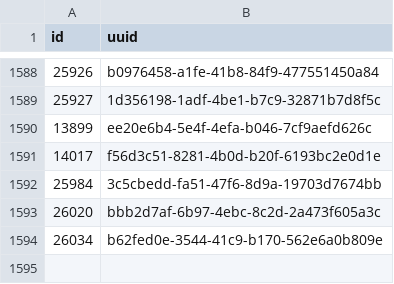
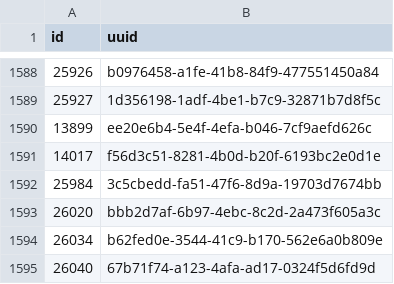
Before and after one commit to loudspeek/representa, a CSV file: data/UK/Commons/sources/idmap/data.csv, drawn as a sheet; only a part is shown, gaps mark what is left out.

```diff
--- a/data/UK/Commons/sources/idmap/data.csv
+++ b/data/UK/Commons/sources/idmap/data.csv
@@ -1594 +1594,2 @@ id,uuid
 26034,b62fed0e-3544-41c9-b170-562e6a0b809e
+26040,67b71f74-a123-4afa-ad17-0324f5d6fd9d
```
Also changed, not shown: data/UK/Commons/sources/morph/parliament.csv, data/UK/Commons/term-58.csv, 14 other files.
